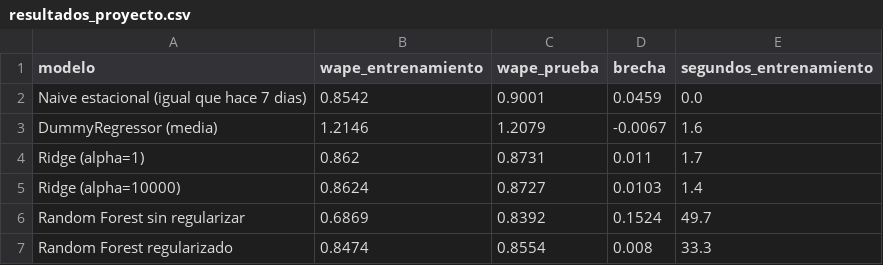
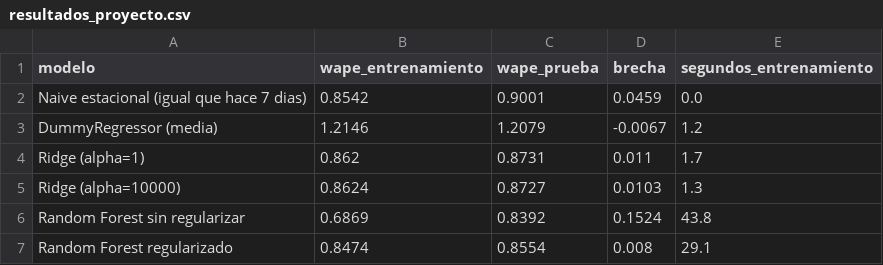
Before and after one commit to KeomaQuiroga/data-science-end-to-end, a CSV file: laboratorios/semana-10-sesion-01/proyecto/resultados_proyecto.csv, drawn as a sheet.

Commit message:
Laboratorios previos corregidos.

```diff
--- a/laboratorios/semana-10-sesion-01/proyecto/resultados_proyecto.csv
+++ b/laboratorios/semana-10-sesion-01/proyecto/resultados_proyecto.csv
@@ -2,6 +2,6 @@ modelo,wape_entrenamiento,wape_prueba,brecha,segundos_entrenamiento
 Naive estacional (igual que hace 7 dias),0.8542,0.9001,0.0459,0.0
-DummyRegressor (media),1.2146,1.2079,-0.0067,1.6
+DummyRegressor (media),1.2146,1.2079,-0.0067,1.2
 Ridge (alpha=1),0.862,0.8731,0.011,1.7
-Ridge (alpha=10000),0.8624,0.8727,0.0103,1.4
-Random Forest sin regularizar,0.6869,0.8392,0.1524,49.7
-Random Forest regularizado,0.8474,0.8554,0.008,33.3
+Ridge (alpha=10000),0.8624,0.8727,0.0103,1.3
+Random Forest sin regularizar,0.6869,0.8392,0.1524,43.8
+Random Forest regularizado,0.8474,0.8554,0.008,29.1
```
Also changed, not shown: 2 other files.
